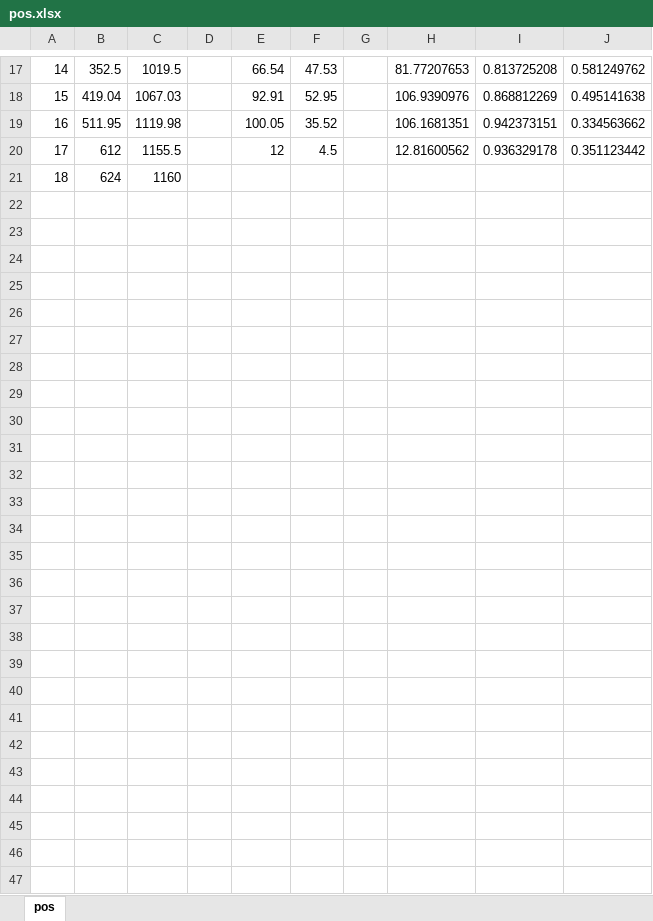
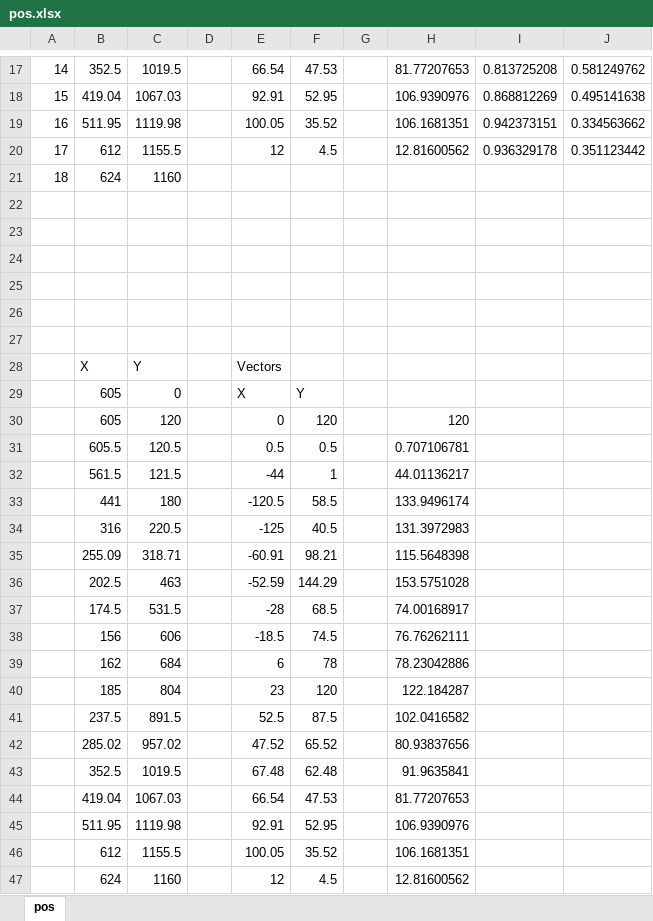
Before and after one commit to yutakafukui/socket_server_test, an Excel workbook: pos.xlsx, sheet pos, drawn as a sheet; only a part is shown, gaps mark what is left out; values as stored, in another font and other column widths than the file's, no borders; charts and pictures not drawn; the diff names each change by its address in the sheet, - before the commit and + after, or states it on an @@ line.

Commit message:
Update pos.xlsx

```diff
--- a/pos.xlsx (sheet pos)
+++ b/pos.xlsx (sheet pos)
+row 22: (empty)
+row 23: (empty)
+row 24: (empty)
+row 25: (empty)
+row 26: (empty)
+row 27: (empty)
+row 28:  | X | Y |  | Vectors
+row 29:  | 605 | 0 |  | X | Y
+row 30:  | 605 | 120 |  | 0 | 120 |  | 120
+row 31:  | 605.5 | 120.5 |  | 0.5 | 0.5 |  | 0.707106781
+row 32:  | 561.5 | 121.5 |  | -44 | 1 |  | 44.01136217
+row 33:  | 441 | 180 |  | -120.5 | 58.5 |  | 133.9496174
+row 34:  | 316 | 220.5 |  | -125 | 40.5 |  | 131.3972983
+row 35:  | 255.09 | 318.71 |  | -60.91 | 98.21 |  | 115.5648398
+row 36:  | 202.5 | 463 |  | -52.59 | 144.29 |  | 153.5751028
+row 37:  | 174.5 | 531.5 |  | -28 | 68.5 |  | 74.00168917
+row 38:  | 156 | 606 |  | -18.5 | 74.5 |  | 76.76262111
+row 39:  | 162 | 684 |  | 6 | 78 |  | 78.23042886
+row 40:  | 185 | 804 |  | 23 | 120 |  | 122.184287
+row 41:  | 237.5 | 891.5 |  | 52.5 | 87.5 |  | 102.0416582
+row 42:  | 285.02 | 957.02 |  | 47.52 | 65.52 |  | 80.93837656
+row 43:  | 352.5 | 1019.5 |  | 67.48 | 62.48 |  | 91.9635841
+row 44:  | 419.04 | 1067.03 |  | 66.54 | 47.53 |  | 81.77207653
+row 45:  | 511.95 | 1119.98 |  | 92.91 | 52.95 |  | 106.9390976
+row 46:  | 612 | 1155.5 |  | 100.05 | 35.52 |  | 106.1681351
+row 47:  | 624 | 1160 |  | 12 | 4.5 |  | 12.81600562
```
Also changed, not shown: charts or pictures.
